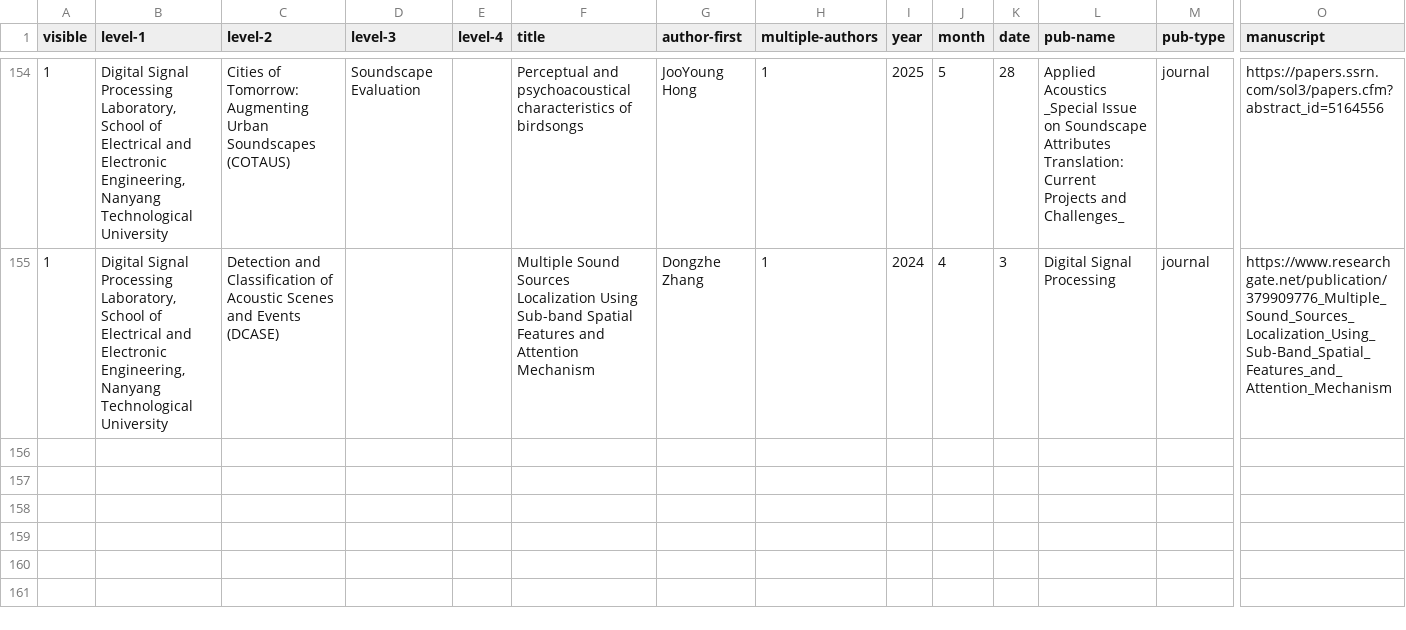
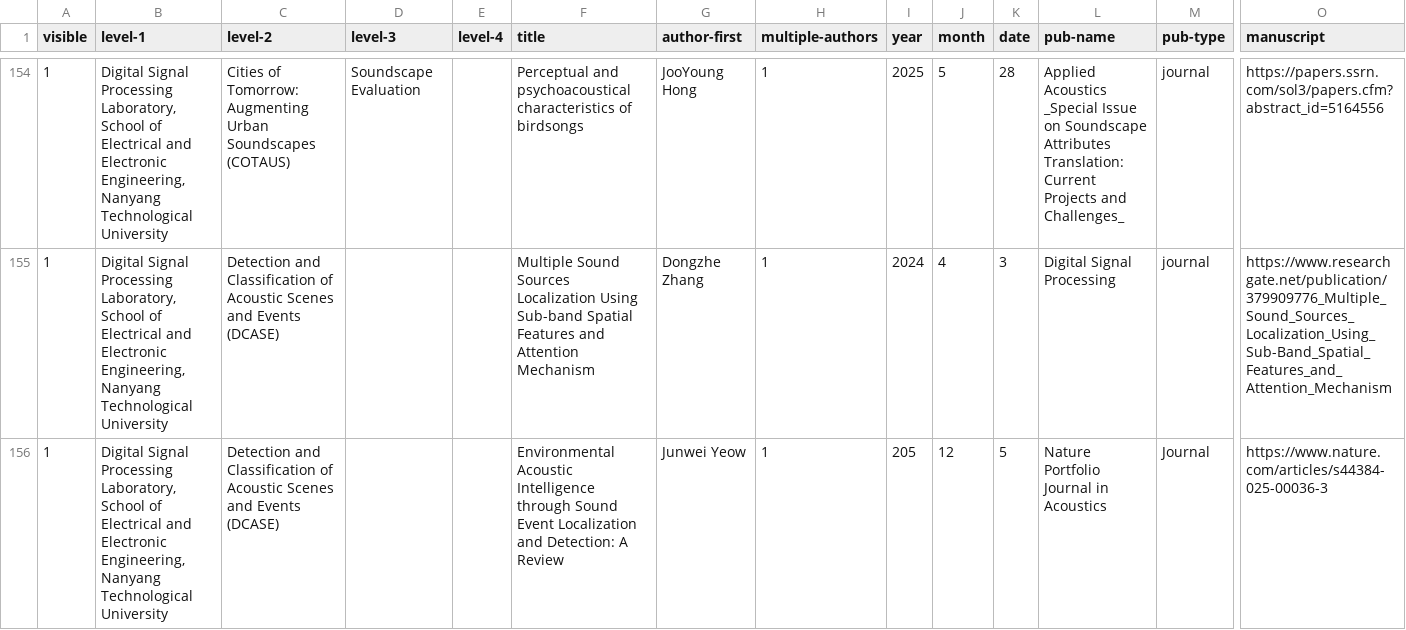
Before and after one commit to ntudsp/.github, a CSV file: publication_list.csv, drawn as a sheet; only a part is shown, gaps mark what is left out; rows hold the shown columns only; the diff names each change by its address in the sheet, - before the commit and + after, or states it on an @@ line.

Commit message:
Add files via upload

```diff
--- a/publication_list.csv
+++ b/publication_list.csv
+row 156: 1 | Digital Signal Processing Laboratory, School of Electrical and Electronic Engineering, Nanyang Technological University | Detection and Classification of Acoustic Scenes and Events (DCASE) |  |  | Environmental Acoustic Intelligence through Sound Event Localization and Detection: A Review | Junwei Yeow | 1 | 205 | 12 | 5 | Nature Portfolio Journal in Acoustics | Journal | https://www.nature.com/articles/s44384-025-00036-3
```
